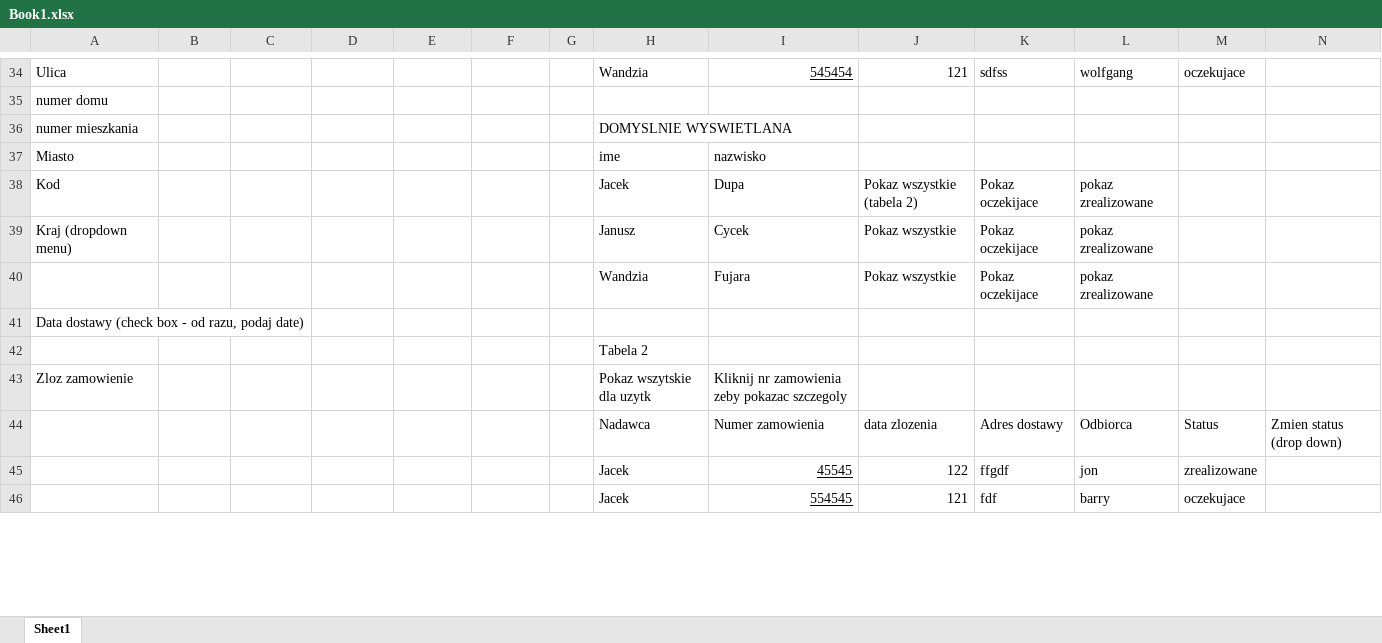
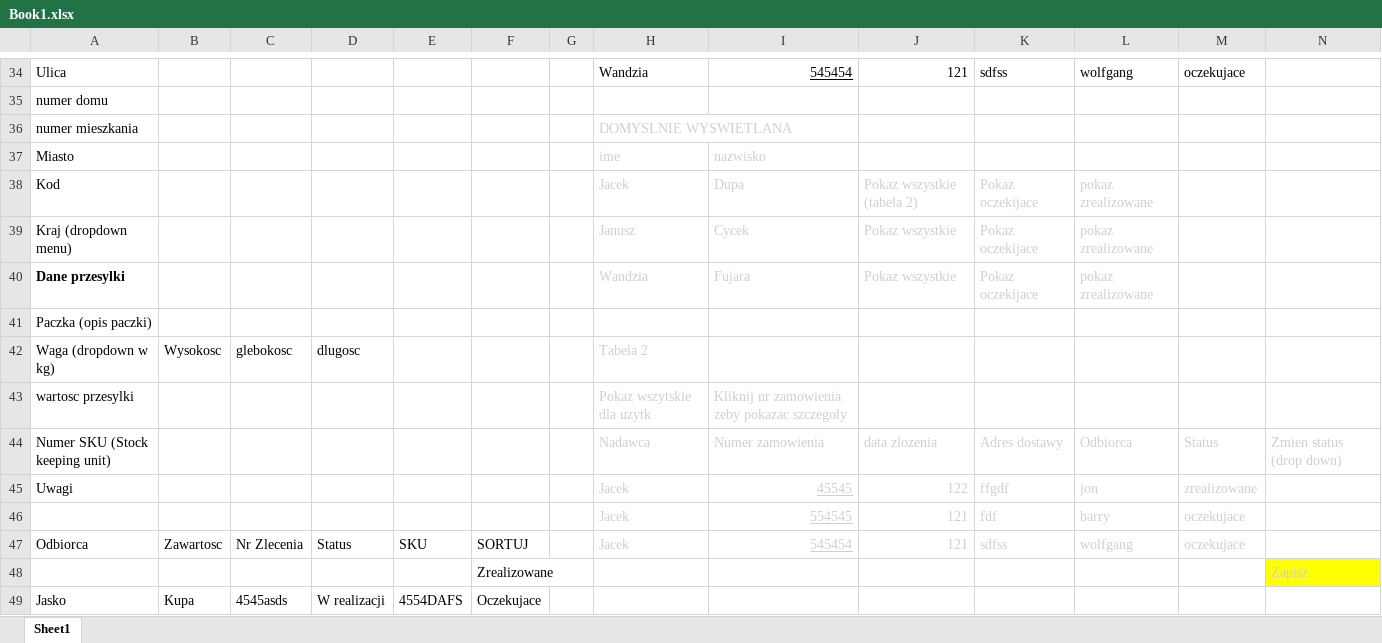
Before and after one commit to SebastianKut/Parcel-Delivery-WebApp, an Excel workbook: Notes TO BE DELETED/Book1.xlsx, sheet Sheet1, drawn as a sheet; only a part is shown, gaps mark what is left out; values as stored, in another font and other column widths than the file's, no borders; removed rows and columns are numbered as before the commit, all else as after; rows hold the shown columns only; the diff covers the shown part only; the diff names each change by its address in the sheet, - before the commit and + after, or states it on an @@ line.

Commit message:
orders list added

```diff
--- a/Notes TO BE DELETED/Book1.xlsx (sheet Sheet1)
+++ b/Notes TO BE DELETED/Book1.xlsx (sheet Sheet1)
-H36 text colour: black
+H36 text colour: #D0CECE
-H37:I37 text colour: black
+H37:I37 text colour: #D0CECE
-H38:L40 text colour: black
+H38:L40 text colour: #D0CECE
-A40: (empty)
+A40: Dane przesylki
-A41: Data dostawy (check box - od razu, podaj date)
+A41: Paczka (opis paczki)
-row 42:  |  |  |  |  |  |  | Tabela 2
+row 42: Waga (dropdown w kg) | Wysokosc | glebokosc | dlugosc |  |  |  | Tabela 2
-A43: Zloz zamowienie
+A43: wartosc przesylki
-H43:I43 text colour: black
+H43:I43 text colour: #D0CECE
-A44: (empty)
+A44: Numer SKU (Stock keeping unit)
-H44:N44 text colour: black
+H44:N44 text colour: #D0CECE
-A45: (empty)
+A45: Uwagi
-H45:M46 text colour: black
+H45:M46 text colour: #D0CECE
+row 47: Odbiorca | Zawartosc | Nr Zlecenia | Status | SKU | SORTUJ |  | Jacek | 545454 | 121 | sdfss | wolfgang | oczekujace
+row 48:  |  |  |  |  | Zrealizowane |  |  |  |  |  |  |  | Zapisz
+row 49: Jasko | Kupa | 4545asds | W realizacji | 4554DAFS | Oczekujace
```
Also changed, not shown: 20 added rows, 3 removed rows, 10 edited cells and cell formats elsewhere in this sheet, 3 other files.
